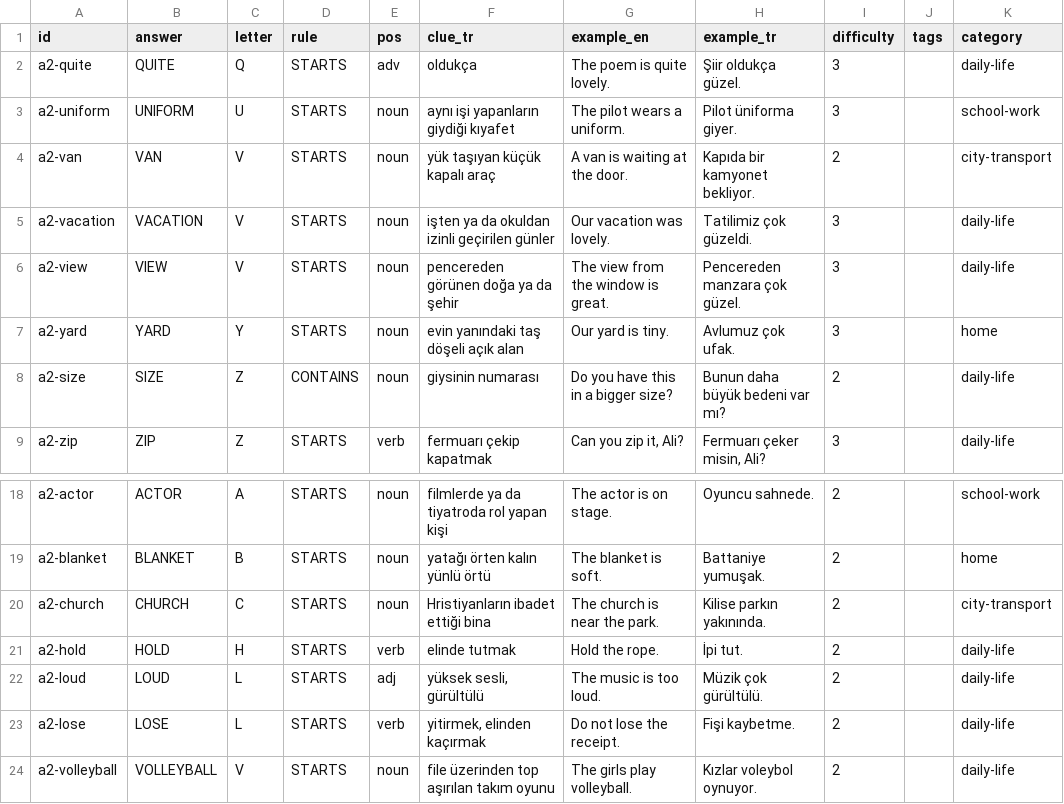
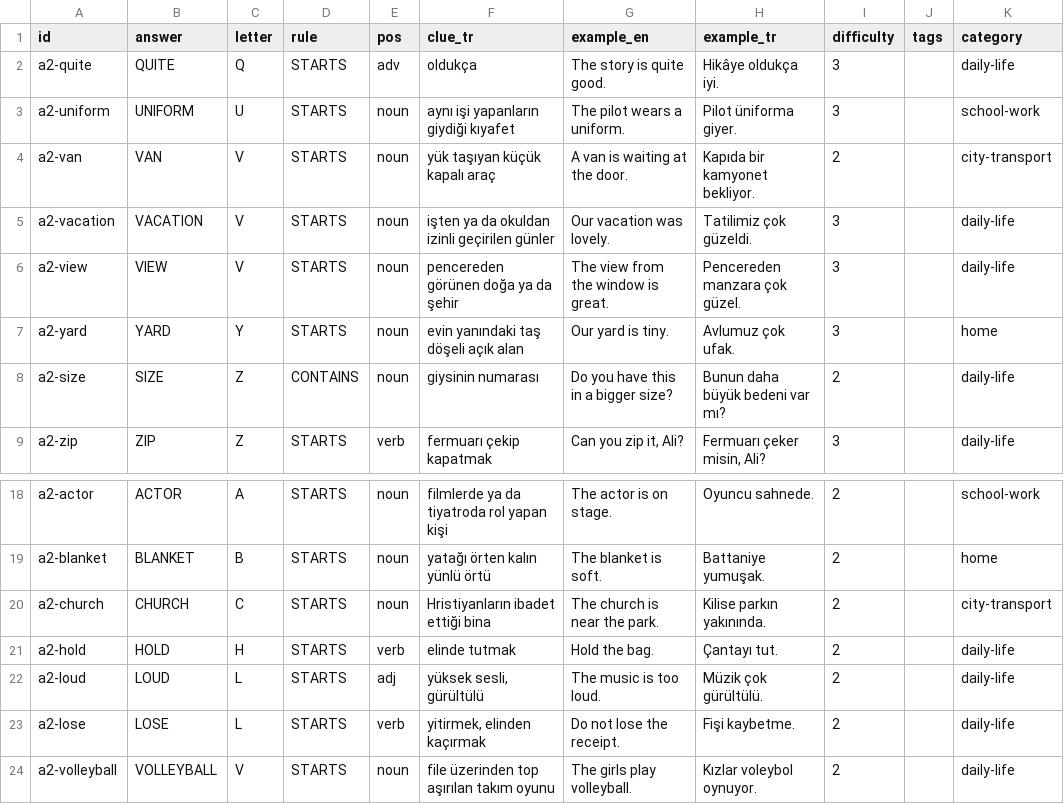
Before and after one commit to talhabayhn/lexi, a CSV file: content/cards/A2/moved-from-a1.csv, drawn as a sheet; only a part is shown, gaps mark what is left out.

```diff
--- a/content/cards/A2/moved-from-a1.csv
+++ b/content/cards/A2/moved-from-a1.csv
@@ -1,3 +1,3 @@
 id,answer,letter,rule,pos,clue_tr,example_en,example_tr,difficulty,tags,category
-a2-quite,QUITE,Q,STARTS,adv,oldukça,The poem is quite lovely.,Şiir oldukça güzel.,3,,daily-life
+a2-quite,QUITE,Q,STARTS,adv,oldukça,The story is quite good.,Hikâye oldukça iyi.,3,,daily-life
 a2-uniform,UNIFORM,U,STARTS,noun,aynı işi yapanların giydiği kıyafet,The pilot wears a uniform.,Pilot üniforma giyer.,3,,school-work
@@ -20,3 +20,3 @@ a2-blanket,BLANKET,B,STARTS,noun,yatağı örten kalın yünlü örtü,The blank
 a2-church,CHURCH,C,STARTS,noun,Hristiyanların ibadet ettiği bina,The church is near the park.,Kilise parkın yakınında.,2,,city-transport
-a2-hold,HOLD,H,STARTS,verb,elinde tutmak,Hold the rope.,İpi tut.,2,,daily-life
+a2-hold,HOLD,H,STARTS,verb,elinde tutmak,Hold the bag.,Çantayı tut.,2,,daily-life
 a2-loud,LOUD,L,STARTS,adj,"yüksek sesli, gürültülü",The music is too loud.,Müzik çok gürültülü.,2,,daily-life
```
Also changed, not shown: content/cards/A2/batch1.csv, content/cards/A2/batch2.csv, 2 other files.
